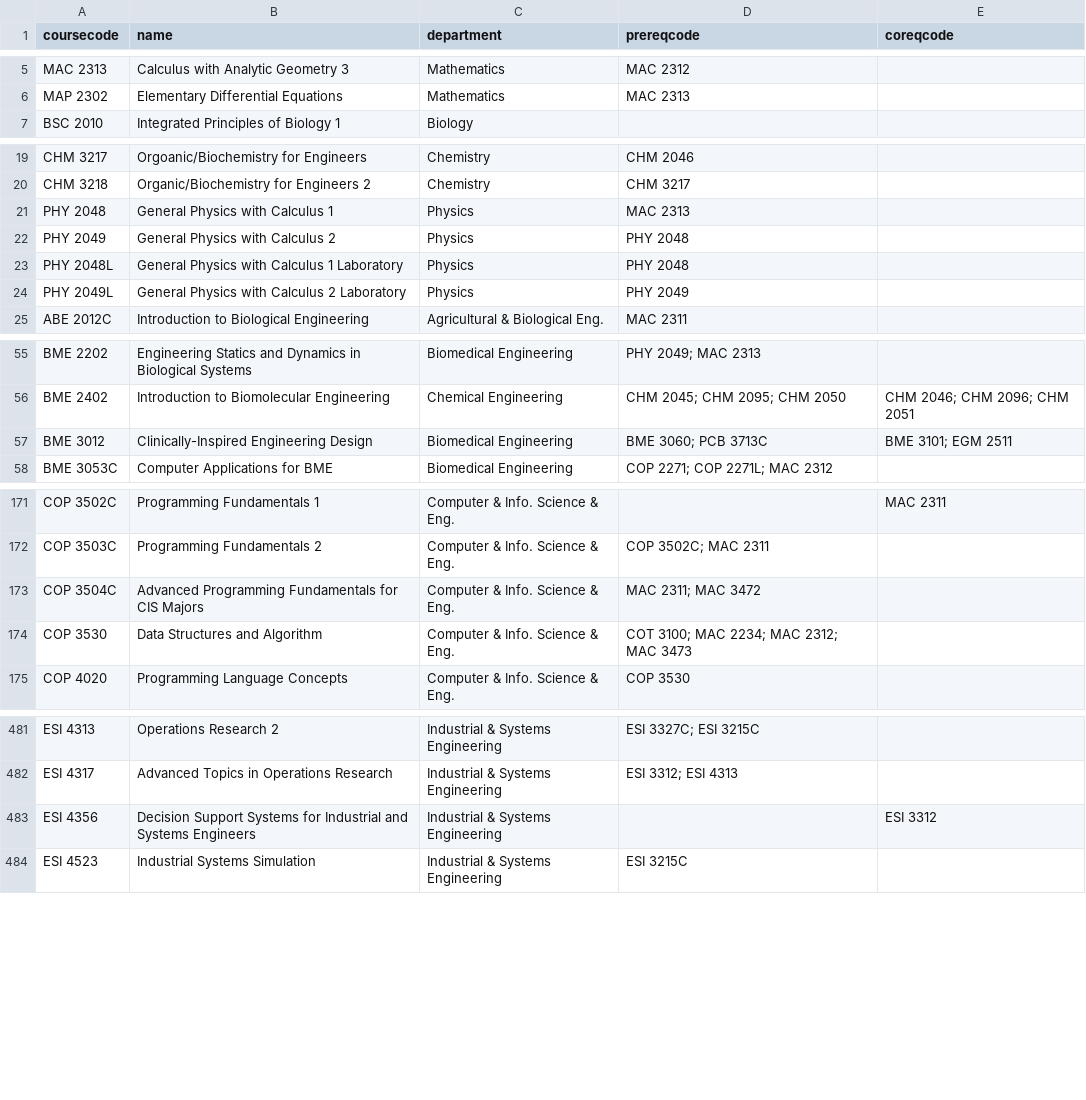
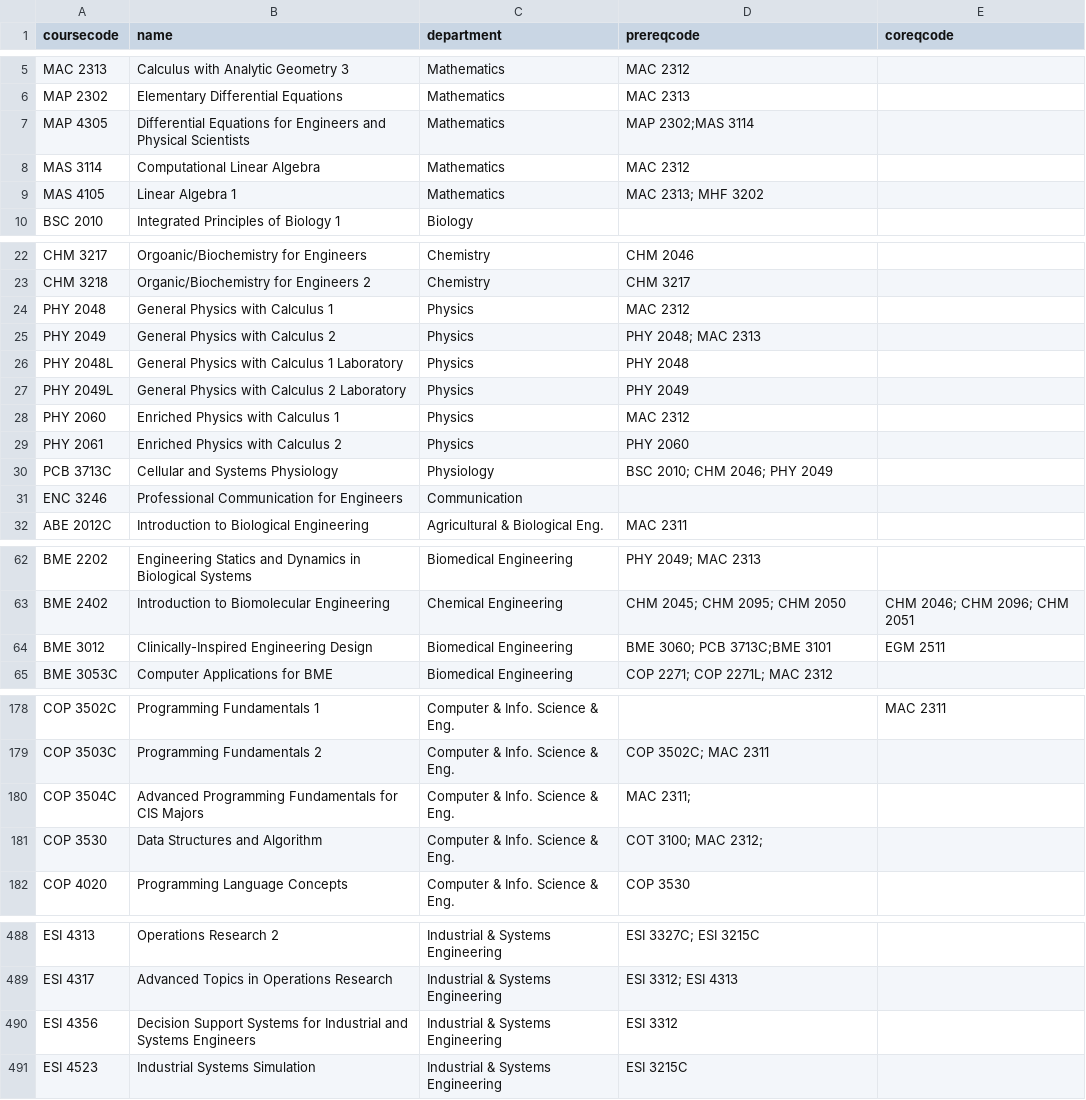
Before and after one commit to emullins16/UF-DegreePlanner, a CSV file: courses.csv, drawn as a sheet; only a part is shown, gaps mark what is left out; the diff covers the shown part only.

Commit message:
Updated all core course trees!

```diff
--- a/courses.csv
+++ b/courses.csv
@@ -6,2 +6,5 @@ MAC 2313,Calculus with Analytic Geometry 3,Mathematics,MAC 2312,
 MAP 2302,Elementary Differential Equations,Mathematics,MAC 2313,
+MAP 4305, Differential Equations for Engineers and Physical Scientists,Mathematics,MAP 2302;MAS 3114,
+MAS 3114, Computational Linear Algebra,Mathematics,MAC 2312,
+MAS 4105, Linear Algebra 1, Mathematics,MAC 2313; MHF 3202,
 BSC 2010,Integrated Principles of Biology 1,Biology,,
@@ -20,6 +23,10 @@ CHM 3217,Orgoanic/Biochemistry for Engineers,Chemistry,CHM 2046,
 CHM 3218,Organic/Biochemistry for Engineers 2,Chemistry,CHM 3217,
-PHY 2048,General Physics with Calculus 1,Physics,MAC 2313,
-PHY 2049,General Physics with Calculus 2,Physics,PHY 2048,
+PHY 2048,General Physics with Calculus 1,Physics,MAC 2312,
+PHY 2049,General Physics with Calculus 2,Physics,PHY 2048; MAC 2313,
 PHY 2048L,General Physics with Calculus 1 Laboratory,Physics,PHY 2048,
 PHY 2049L,General Physics with Calculus 2 Laboratory,Physics,PHY 2049,
+PHY 2060, Enriched Physics with Calculus 1, Physics, MAC 2312
+PHY 2061, Enriched Physics with Calculus 2, Physics, PHY 2060
+PCB 3713C, Cellular and Systems Physiology, Physiology, BSC 2010; CHM 2046; PHY 2049,
+ENC 3246, Professional Communication for Engineers, Communication,
 ABE 2012C,Introduction to Biological Engineering,Agricultural & Biological Eng.,MAC 2311,
@@ -56,3 +63,3 @@ BME 2202,Engineering Statics and Dynamics in Biological Systems,Biomedical Engin
 BME 2402,Introduction to Biomolecular Engineering,Chemical Engineering,CHM 2045; CHM 2095; CHM 2050,CHM 2046; CHM 2096; CHM 2051
-BME 3012,Clinically-Inspired Engineering Design,Biomedical Engineering,BME 3060; PCB 3713C,BME 3101; EGM 2511
+BME 3012,Clinically-Inspired Engineering Design,Biomedical Engineering,BME 3060; PCB 3713C;BME 3101, EGM 2511
 BME 3053C,Computer Applications for BME,Biomedical Engineering,COP 2271; COP 2271L; MAC 2312,
@@ -172,4 +179,4 @@ COP 3502C,Programming Fundamentals 1,Computer & Info. Science & Eng.,,MAC 2311
 COP 3503C,Programming Fundamentals 2,Computer & Info. Science & Eng.,COP 3502C; MAC 2311,
-COP 3504C,Advanced Programming Fundamentals for CIS Majors,Computer & Info. Science & Eng.,MAC 2311; MAC 3472,
-COP 3530,Data Structures and Algorithm,Computer & Info. Science & Eng.,COT 3100; MAC 2234; MAC 2312; MAC 3473,
+COP 3504C,Advanced Programming Fundamentals for CIS Majors,Computer & Info. Science & Eng.,MAC 2311;
+COP 3530,Data Structures and Algorithm,Computer & Info. Science & Eng.,COT 3100; MAC 2312;
 COP 4020,Programming Language Concepts,Computer & Info. Science & Eng.,COP 3530,
@@ -482,3 +489,3 @@ ESI 4313,Operations Research 2,Industrial & Systems Engineering,ESI 3327C; ESI 3
 ESI 4317,Advanced Topics in Operations Research,Industrial & Systems Engineering,ESI 3312; ESI 4313,
-ESI 4356,Decision Support Systems for Industrial and Systems Engineers,Industrial & Systems Engineering,,ESI 3312
+ESI 4356,Decision Support Systems for Industrial and Systems Engineers,Industrial & Systems Engineering,ESI 3312
 ESI 4523,Industrial Systems Simulation,Industrial & Systems Engineering,ESI 3215C,
```
Also changed, not shown: 4 edited cells elsewhere in this file, 2 other files.
